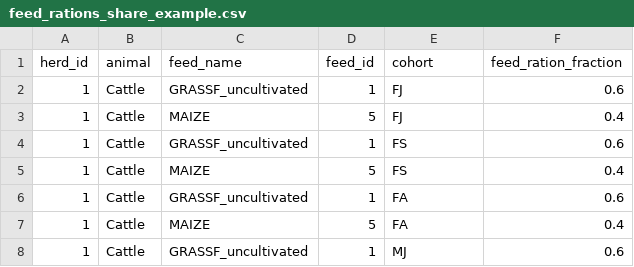
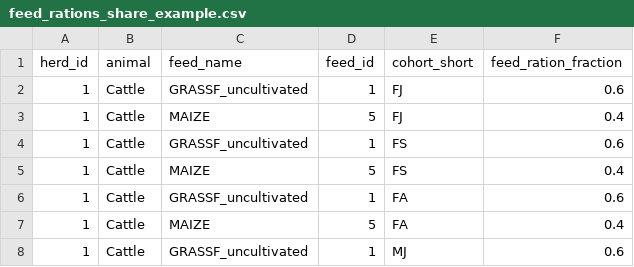
Before and after one commit to un-fao/GLEAM, a CSV file: inst/extdata/examples/feed_rations_share_example.csv, drawn as a sheet; only a part is shown.

Commit message:
Update cohort variable name into cohort_short

```diff
--- a/inst/extdata/examples/feed_rations_share_example.csv
+++ b/inst/extdata/examples/feed_rations_share_example.csv
@@ -1,2 +1,2 @@
-herd_id,animal,feed_name,feed_id,cohort,feed_ration_fraction
+herd_id,animal,feed_name,feed_id,cohort_short,feed_ration_fraction
 1,Cattle,GRASSF_uncultivated,1,FJ,0.6
```
Also changed, not shown: inst/extdata/examples/herd_simulation_input_cohort_level_data.csv, 5 other files.
